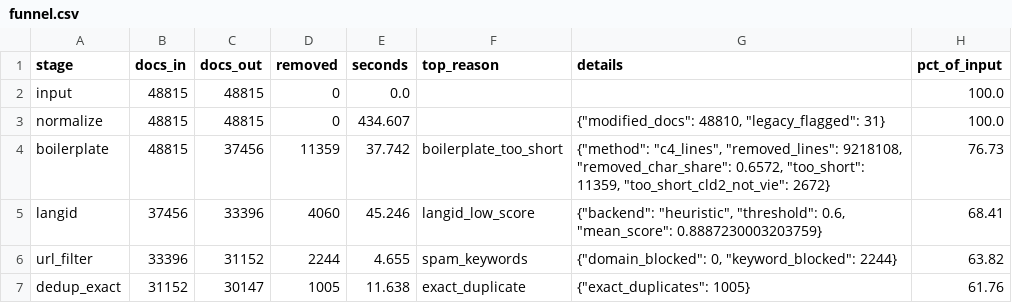
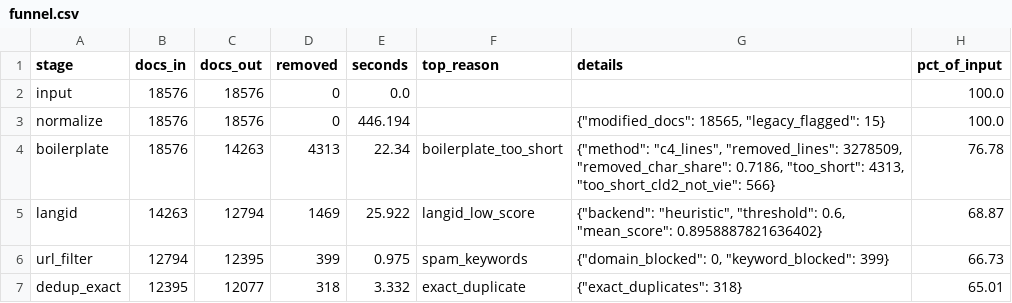
Before and after one commit to dien2810/vietweb_pipeline, a CSV file: outputs/stats/funnel.csv, drawn as a sheet; only a part is shown; the diff covers the shown part only.

```diff
--- a/outputs/stats/funnel.csv
+++ b/outputs/stats/funnel.csv
@@ -1,7 +1,7 @@
 stage,docs_in,docs_out,removed,seconds,top_reason,details,pct_of_input
-input,48815,48815,0,0.0,,,100.0
-normalize,48815,48815,0,434.607,,"{""modified_docs"": 48810, ""legacy_flagged"": 31}",100.0
-boilerplate,48815,37456,11359,37.742,boilerplate_too_short,"{""method"": ""c4_lines"", ""removed_lines"": 9218108, ""removed_char_share"": 0.6572, ""too_short"": 11359, ""too_short_cld2_not_vie"": 2672}",76.73
-langid,37456,33396,4060,45.246,langid_low_score,"{""backend"": ""heuristic"", ""threshold"": 0.6, ""mean_score"": 0.8887230003203759}",68.41
-url_filter,33396,31152,2244,4.655,spam_keywords,"{""domain_blocked"": 0, ""keyword_blocked"": 2244}",63.82
-dedup_exact,31152,30147,1005,11.638,exact_duplicate,"{""exact_duplicates"": 1005}",61.76
+input,18576,18576,0,0.0,,,100.0
+normalize,18576,18576,0,446.194,,"{""modified_docs"": 18565, ""legacy_flagged"": 15}",100.0
+boilerplate,18576,14263,4313,22.34,boilerplate_too_short,"{""method"": ""c4_lines"", ""removed_lines"": 3278509, ""removed_char_share"": 0.7186, ""too_short"": 4313, ""too_short_cld2_not_vie"": 566}",76.78
+langid,14263,12794,1469,25.922,langid_low_score,"{""backend"": ""heuristic"", ""threshold"": 0.6, ""mean_score"": 0.8958887821636402}",68.87
+url_filter,12794,12395,399,0.975,spam_keywords,"{""domain_blocked"": 0, ""keyword_blocked"": 399}",66.73
+dedup_exact,12395,12077,318,3.332,exact_duplicate,"{""exact_duplicates"": 318}",65.01
```
Also changed, not shown: 27 edited cells elsewhere in this file, outputs/stats/filter_costs.csv, 35 other files.
